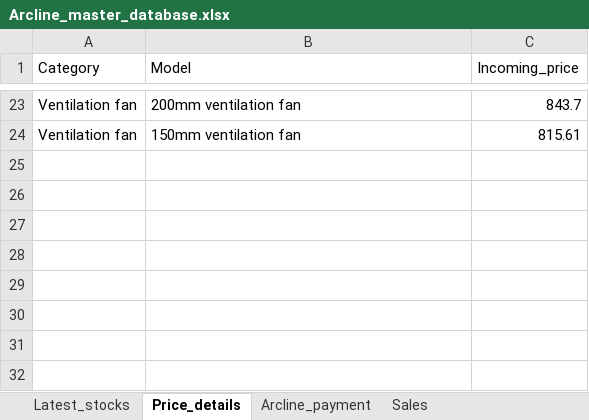
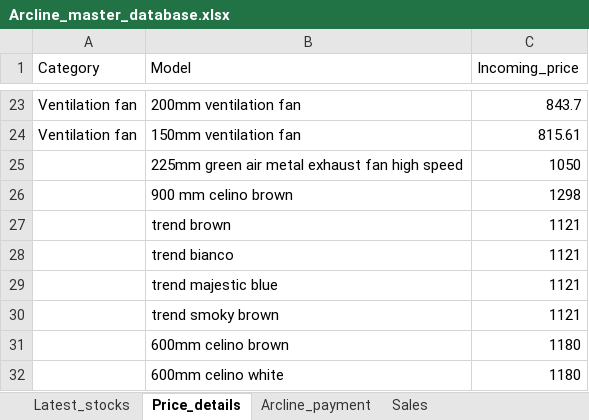
Before and after one commit to lohith0501/Rathnas, an Excel workbook: Arcline_master_database.xlsx, sheet Price_details, drawn as a sheet; only a part is shown, gaps mark what is left out; values as stored, in another font and other column widths than the file's, no borders; the diff names each change by its address in the sheet, - before the commit and + after, or states it on an @@ line.

```diff
--- a/Arcline_master_database.xlsx (sheet Price_details)
+++ b/Arcline_master_database.xlsx (sheet Price_details)
+row 25:  | 225mm green air metal exhaust fan high speed | 1050
+row 26:  | 900 mm celino brown | 1298
+row 27:  | trend brown | 1121
+row 28:  | trend bianco | 1121
+row 29:  | trend majestic blue | 1121
+row 30:  | trend smoky brown | 1121
+row 31:  | 600mm celino brown | 1180
+row 32:  | 600mm celino white | 1180
```
Also changed, not shown: sheet Latest_stocks, sheet Arcline_payment.
